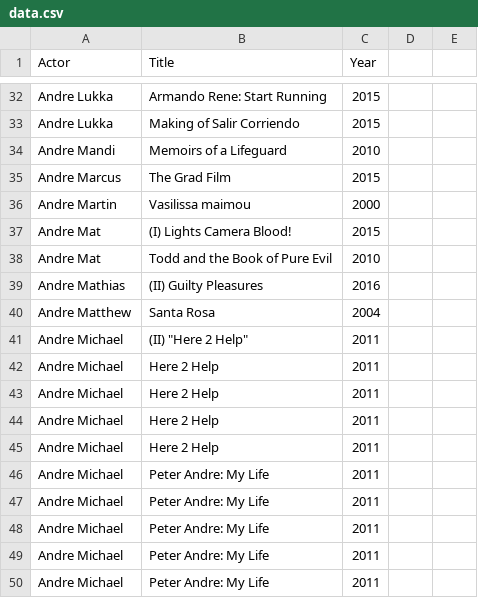
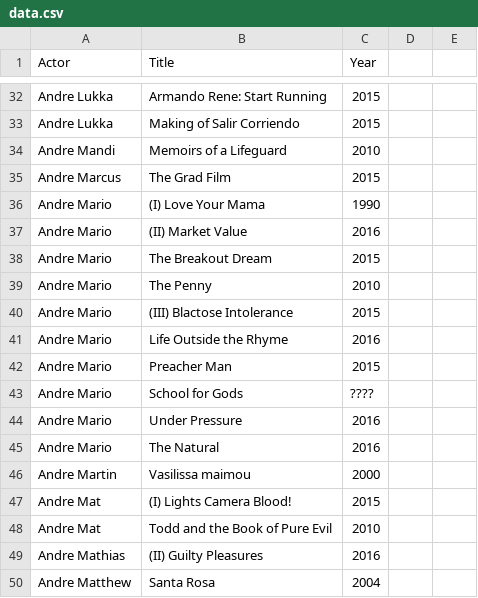
Before and after one commit to MyrdinW/DataScience20-21, a CSV file: src/data.csv, drawn as a sheet; only a part is shown, gaps mark what is left out; the shorter side is filled out with more unchanged rows.

Commit message:
parser werkt voor actors.list

```diff
--- a/src/data.csv
+++ b/src/data.csv
@@ -35,2 +35,12 @@ Andre Mandi,Memoirs of a Lifeguard,2010
 Andre Marcus,The Grad Film,2015
+Andre Mario ,(I)	Love Your Mama,1990
+Andre Mario ,(II)	Market Value,2016
+Andre Mario ,The Breakout Dream,2015
+Andre Mario ,The Penny,2010
+Andre Mario ,(III)	Blactose Intolerance,2015
+Andre Mario ,Life Outside the Rhyme,2016
+Andre Mario ,Preacher Man,2015
+Andre Mario ,School for Gods,????
+Andre Mario ,Under Pressure,2016
+Andre Mario ,"The Natural",2016
 Andre Martin,Vasilissa maimou,2000
```
Also changed, not shown: 5 other files.
